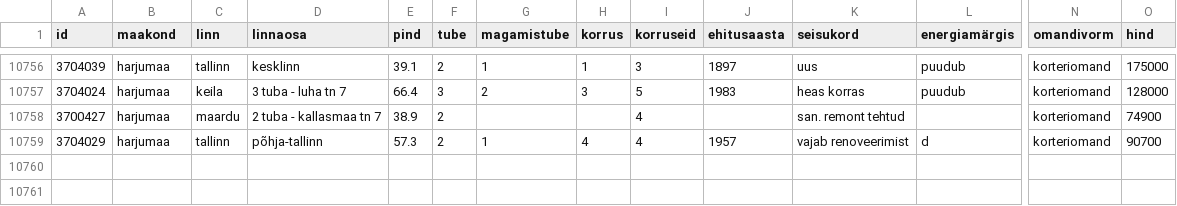
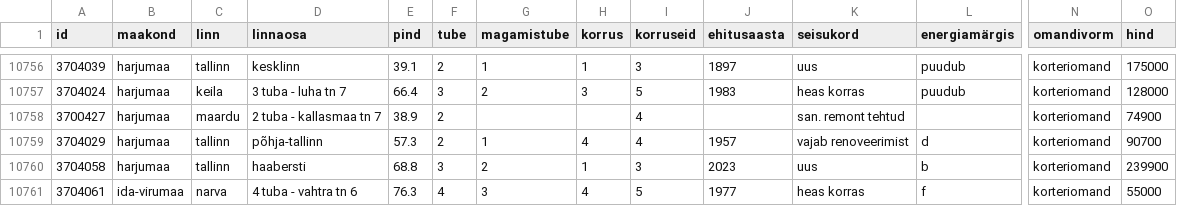
Before and after one commit to Marten221/KvEEScraper, a CSV file: data/listings_data.csv, drawn as a sheet; only a part is shown, gaps mark what is left out; rows hold the shown columns only; the diff names each change by its address in the sheet, - before the commit and + after, or states it on an @@ line.

```diff
--- a/data/listings_data.csv
+++ b/data/listings_data.csv
+row 10760: 3704058 | harjumaa | tallinn | haabersti | 68.8 | 3 | 2 | 1 | 3 | 2023 | uus | b | korteriomand | 239900
+row 10761: 3704061 | ida-virumaa | narva | 4 tuba - vahtra tn 6 | 76.3 | 4 | 3 | 4 | 5 | 1977 | heas korras | f | korteriomand | 55000
```
Also changed, not shown: data/flat-ids.csv, data/flat-ids2.csv, 1 other file.
